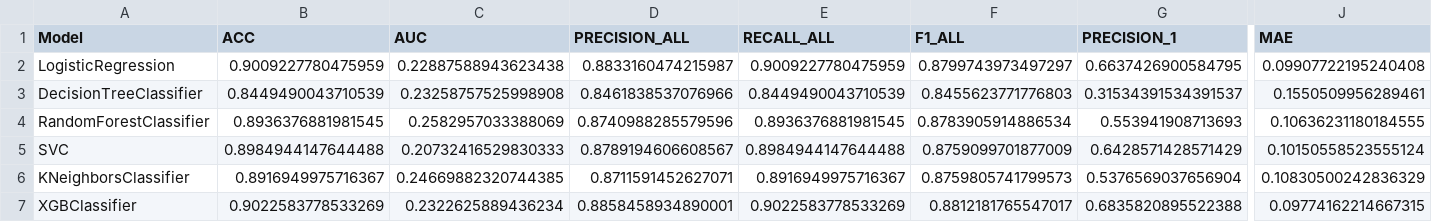
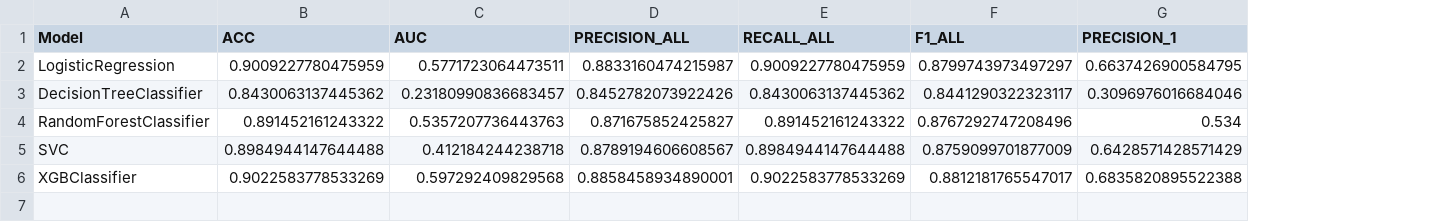
Before and after one commit to mbandur/Classification-algorithms-in-data-in-banking, a CSV file: results/results_wds.csv, drawn as a sheet; only a part is shown, gaps mark what is left out; removed rows and columns are numbered as before the commit, all else as after; rows hold the shown columns only; the diff covers the shown part only; the diff names each change by its address in the sheet, - before the commit and + after, or states it on an @@ line.

```diff
--- a/results/results_wds.csv
+++ b/results/results_wds.csv
-column J (MAE), rows 2-5: 0.09907722195240408 | 0.1550509956289461 | 0.10636231180184555 | 0.10150558523555124; row 7: 0.09774162214667315
-C2 (AUC): 0.22887588943623438
+C2 (AUC): 0.5771723064473511
-B3 (ACC): 0.8449490043710539
+B3 (ACC): 0.8430063137445362
-C3 (AUC): 0.23258757525998908
+C3 (AUC): 0.23180990836683457
-D3 (PRECISION_ALL): 0.8461838537076966
+D3 (PRECISION_ALL): 0.8452782073922426
-E3 (RECALL_ALL): 0.8449490043710539
+E3 (RECALL_ALL): 0.8430063137445362
-F3 (F1_ALL): 0.8455623771776803
+F3 (F1_ALL): 0.8441290322323117
-G3 (PRECISION_1): 0.31534391534391537
+G3 (PRECISION_1): 0.3096976016684046
-B4 (ACC): 0.8936376881981545
+B4 (ACC): 0.891452161243322
-C4 (AUC): 0.2582957033388069
+C4 (AUC): 0.5357207736443763
-D4 (PRECISION_ALL): 0.8740988285579596
+D4 (PRECISION_ALL): 0.871675852425827
-E4 (RECALL_ALL): 0.8936376881981545
+E4 (RECALL_ALL): 0.891452161243322
-F4 (F1_ALL): 0.8783905914886534
+F4 (F1_ALL): 0.8767292747208496
-G4 (PRECISION_1): 0.553941908713693
+G4 (PRECISION_1): 0.534
-C5 (AUC): 0.20732416529830333
+C5 (AUC): 0.412184244238718
-row 6: KNeighborsClassifier | 0.8916949975716367 | 0.24669882320744385 | 0.8711591452627071 | 0.8916949975716367 | 0.8759805741799573 | 0.5376569037656904 | 0.10830500242836329
-C6 (AUC): 0.2322625889436234
+C6 (AUC): 0.597292409829568
```
Also changed, not shown: 3 edited cells elsewhere in this file, results/results_wcw.csv, results/results_wcw_wgs.csv, 2 other files.
